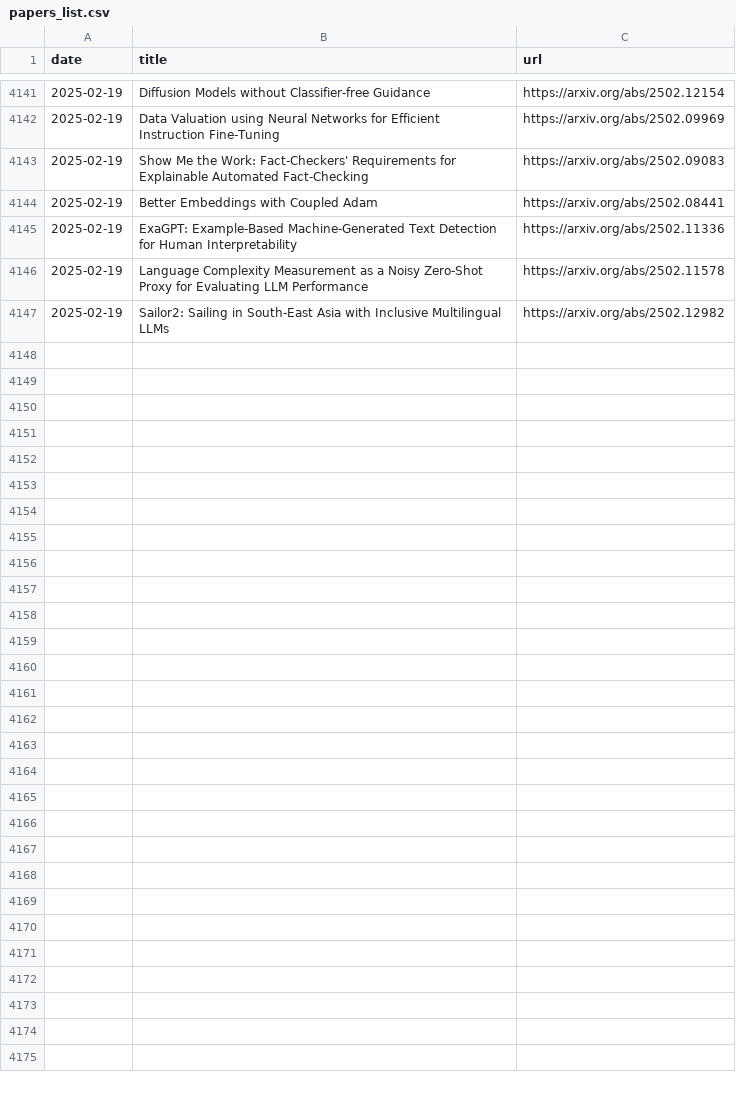
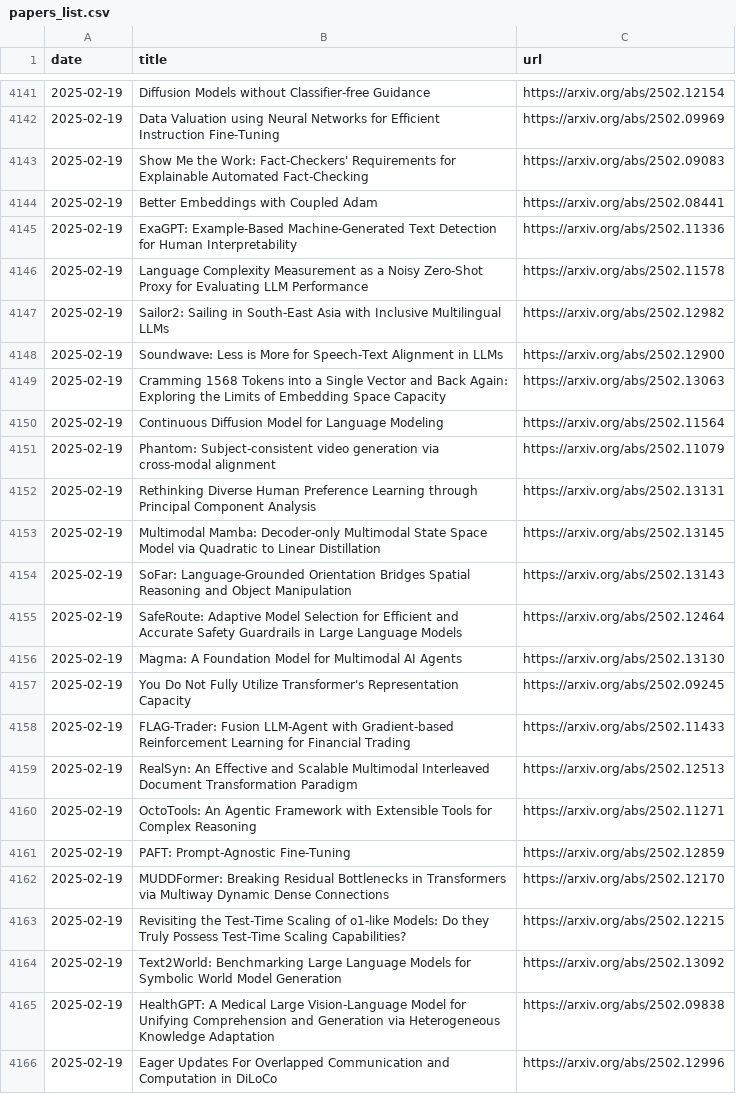
Before and after one commit to l-yohai/daily_papers_ko, a CSV file: paper_logs/papers_list.csv, drawn as a sheet; only a part is shown, gaps mark what is left out; the diff covers the shown part only; the diff names each change by its address in the sheet, - before the commit and + after, or states it on an @@ line.

```diff
--- a/paper_logs/papers_list.csv
+++ b/paper_logs/papers_list.csv
+row 4148: 2025-02-19 | Soundwave: Less is More for Speech-Text Alignment in LLMs | https://arxiv.org/abs/2502.12900
+row 4149: 2025-02-19 | Cramming 1568 Tokens into a Single Vector and Back Again: Exploring the Limits of Embedding Space Capacity | https://arxiv.org/abs/2502.13063
+row 4150: 2025-02-19 | Continuous Diffusion Model for Language Modeling | https://arxiv.org/abs/2502.11564
+row 4151: 2025-02-19 | Phantom: Subject-consistent video generation via cross-modal alignment | https://arxiv.org/abs/2502.11079
+row 4152: 2025-02-19 | Rethinking Diverse Human Preference Learning through Principal Component Analysis | https://arxiv.org/abs/2502.13131
+row 4153: 2025-02-19 | Multimodal Mamba: Decoder-only Multimodal State Space Model via Quadratic to Linear Distillation | https://arxiv.org/abs/2502.13145
+row 4154: 2025-02-19 | SoFar: Language-Grounded Orientation Bridges Spatial Reasoning and Object Manipulation | https://arxiv.org/abs/2502.13143
+row 4155: 2025-02-19 | SafeRoute: Adaptive Model Selection for Efficient and Accurate Safety Guardrails in Large Language Models | https://arxiv.org/abs/2502.12464
+row 4156: 2025-02-19 | Magma: A Foundation Model for Multimodal AI Agents | https://arxiv.org/abs/2502.13130
+row 4157: 2025-02-19 | You Do Not Fully Utilize Transformer's Representation Capacity | https://arxiv.org/abs/2502.09245
+row 4158: 2025-02-19 | FLAG-Trader: Fusion LLM-Agent with Gradient-based Reinforcement Learning for Financial Trading | https://arxiv.org/abs/2502.11433
+row 4159: 2025-02-19 | RealSyn: An Effective and Scalable Multimodal Interleaved Document Transformation Paradigm | https://arxiv.org/abs/2502.12513
+row 4160: 2025-02-19 | OctoTools: An Agentic Framework with Extensible Tools for Complex Reasoning | https://arxiv.org/abs/2502.11271
+row 4161: 2025-02-19 | PAFT: Prompt-Agnostic Fine-Tuning | https://arxiv.org/abs/2502.12859
+row 4162: 2025-02-19 | MUDDFormer: Breaking Residual Bottlenecks in Transformers via Multiway Dynamic Dense Connections | https://arxiv.org/abs/2502.12170
+row 4163: 2025-02-19 | Revisiting the Test-Time Scaling of o1-like Models: Do they Truly Possess Test-Time Scaling Capabilities? | https://arxiv.org/abs/2502.12215
+row 4164: 2025-02-19 | Text2World: Benchmarking Large Language Models for Symbolic World Model Generation | https://arxiv.org/abs/2502.13092
+row 4165: 2025-02-19 | HealthGPT: A Medical Large Vision-Language Model for Unifying Comprehension and Generation via Heterogeneous Knowledge Adaptation | https://arxiv.org/abs/2502.09838
+row 4166: 2025-02-19 | Eager Updates For Overlapped Communication and Computation in DiLoCo | https://arxiv.org/abs/2502.12996
```
Also changed, not shown: 11 added rows elsewhere in this file, 2 other files.
